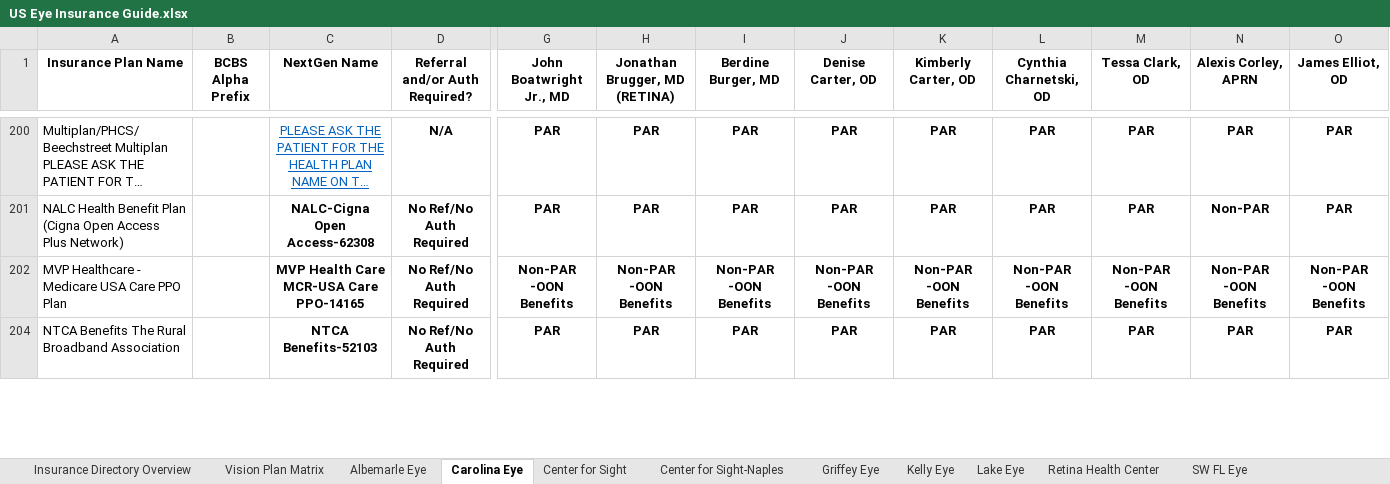
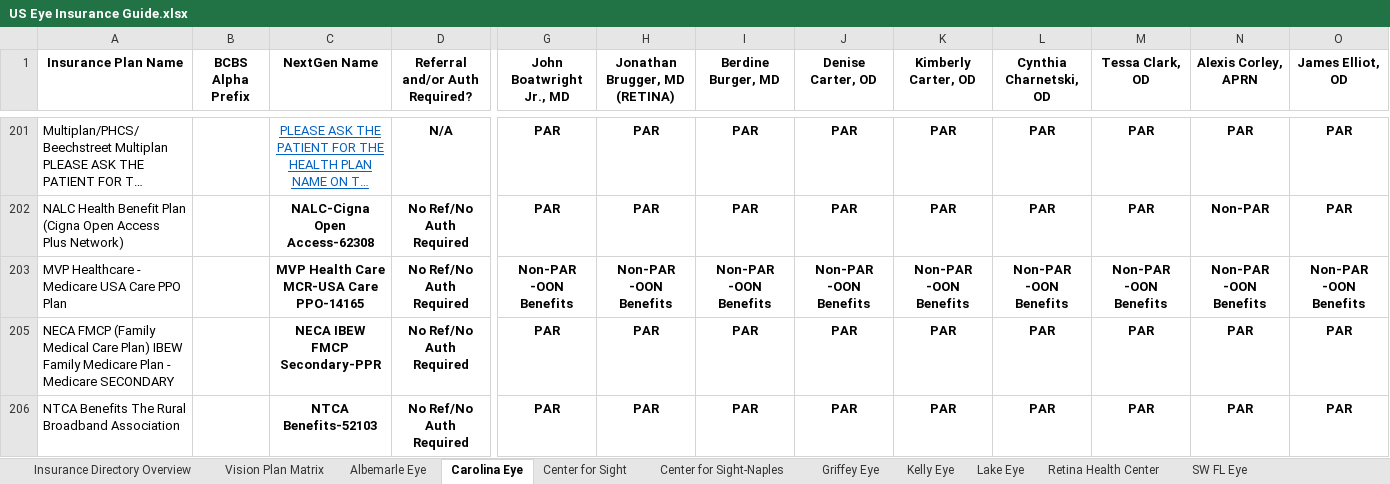
Before and after one commit to wak1616/PAC, an Excel workbook: US Eye Insurance Guide.xlsx, sheet Carolina Eye, drawn as a sheet; only a part is shown, gaps mark what is left out; long unchanged cells end in …; values as stored, in another font and other column widths than the file's, no borders; conditional formats not drawn; rows hold the shown columns only; the diff covers the shown part only; the diff names each change by its address in the sheet, - before the commit and + after, or states it on an @@ line.

```diff
--- a/US Eye Insurance Guide.xlsx (sheet Carolina Eye)
+++ b/US Eye Insurance Guide.xlsx (sheet Carolina Eye)
+row 205: NECA FMCP (Family Medical Care Plan) IBEW Family Medicare Plan - Medicare SECONDARY |  | NECA IBEW FMCP Secondary-PPR | No Ref/No Auth Required | PAR | PAR | PAR | PAR | PAR | PAR | PAR | PAR | PAR
```
Also changed, not shown: 2 added rows and 1 removed row elsewhere in this sheet, sheet Center for Sight, sheet Lake Eye, sheet Albemarle Eye, sheet PESC-ASC, sheet SW FL Eye, sheet Center for Sight-Naples, 6 more sheets, hidden cells.
